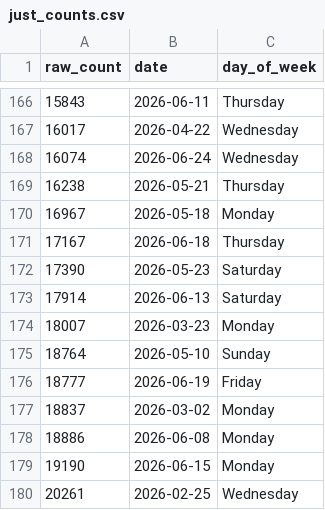
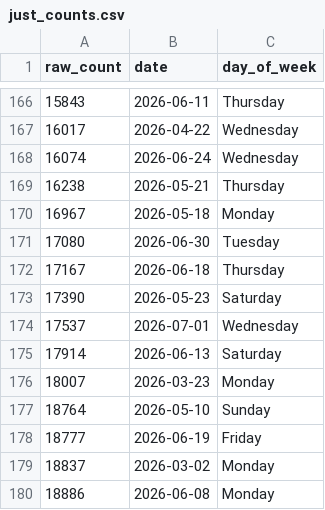
Before and after one commit to ADBond/steppinwolf, a CSV file: data/processed/just_counts.csv, drawn as a sheet; only a part is shown, gaps mark what is left out; the shorter side is filled out with more unchanged rows.

```diff
--- a/data/processed/just_counts.csv
+++ b/data/processed/just_counts.csv
@@ -170,4 +170,6 @@ raw_count,date,day_of_week
 16967,2026-05-18,Monday
+17080,2026-06-30,Tuesday
 17167,2026-06-18,Thursday
 17390,2026-05-23,Saturday
+17537,2026-07-01,Wednesday
 17914,2026-06-13,Saturday
```
Also changed, not shown: data/processed/enhanced.csv, data/processed/excess.csv, 3 other files.
